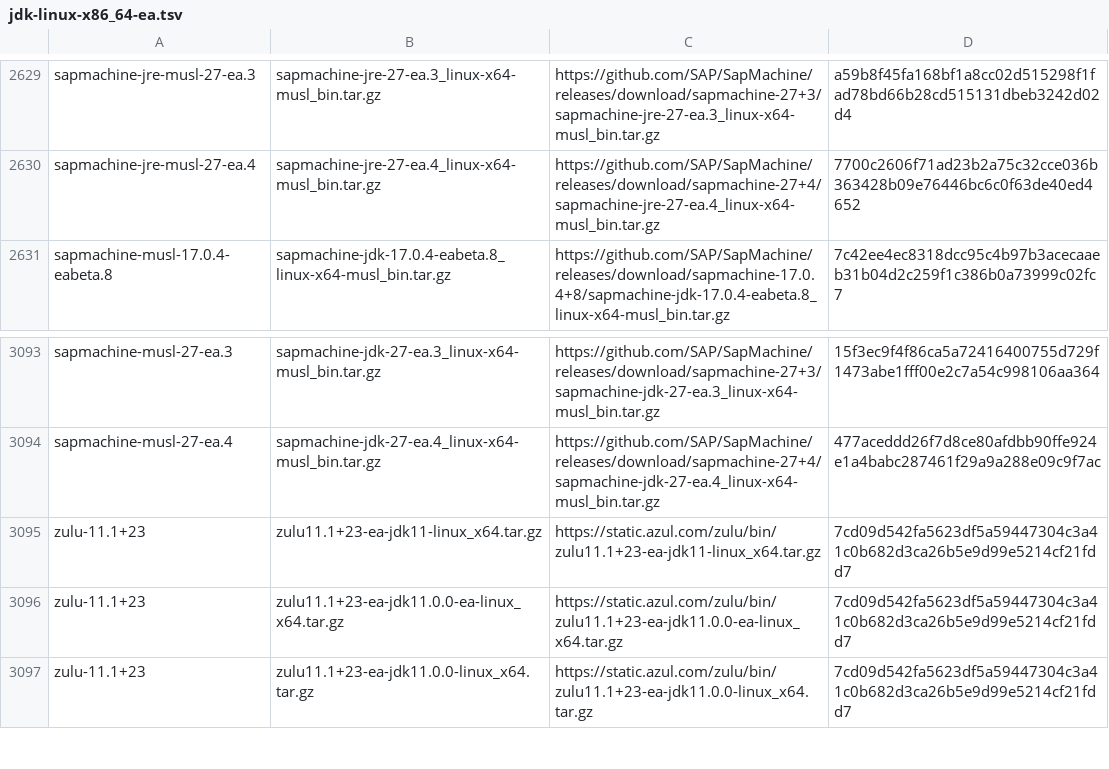
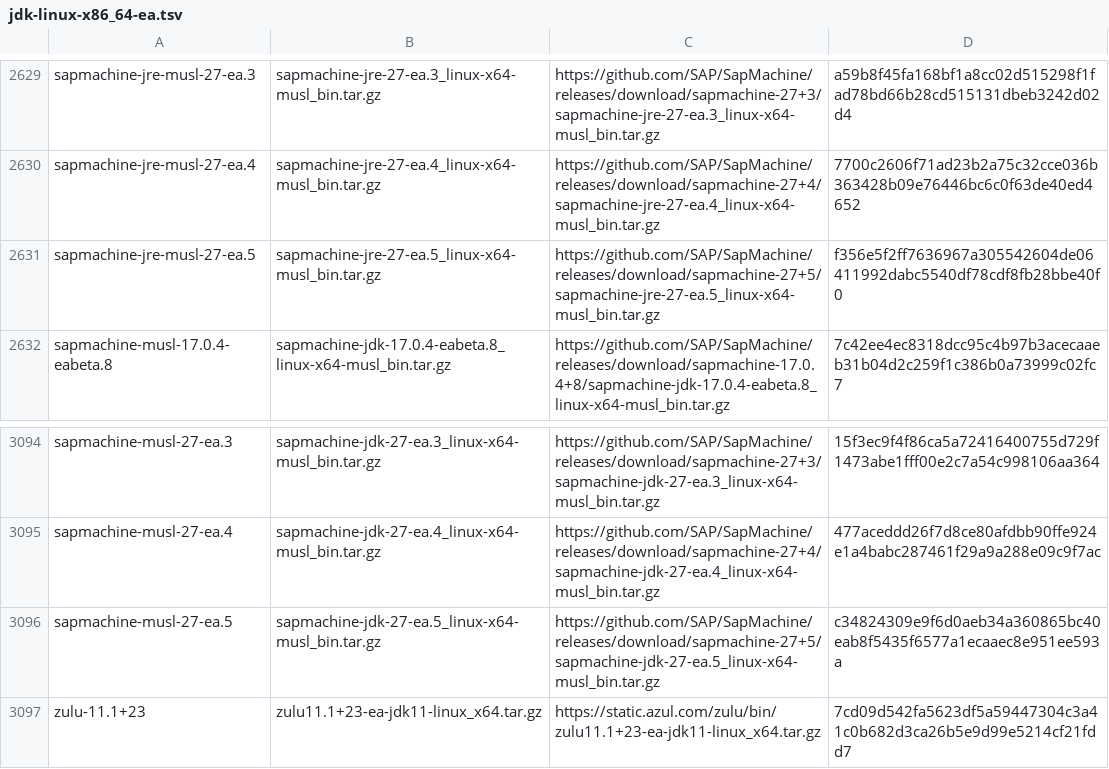
Before and after one commit to halcyon/asdf-java, a TSV file: data/jdk-linux-x86_64-ea.tsv, drawn as a sheet; only a part is shown, gaps mark what is left out; the shorter side is filled out with more unchanged rows; the diff names each change by its address in the sheet, - before the commit and + after, or states it on an @@ line.

```diff
--- a/data/jdk-linux-x86_64-ea.tsv
+++ b/data/jdk-linux-x86_64-ea.tsv
+row 2631: sapmachine-jre-musl-27-ea.5 | sapmachine-jre-27-ea.5_linux-x64-musl_bin.tar.gz | https://github.com/SAP/SapMachine/releases/download/sapmachine-27+5/sapmachine-jre-27-ea.5_linux-x64-musl_bin.tar.gz | f356e5f2ff7636967a305542604de06411992dabc5540df78cdf8fb28bbe40f0
+row 3096: sapmachine-musl-27-ea.5 | sapmachine-jdk-27-ea.5_linux-x64-musl_bin.tar.gz | https://github.com/SAP/SapMachine/releases/download/sapmachine-27+5/sapmachine-jdk-27-ea.5_linux-x64-musl_bin.tar.gz | c34824309e9f6d0aeb34a360865bc40eab8f5435f6577a1ecaaec8e951ee593a
```
Also changed, not shown: 1 other file.
